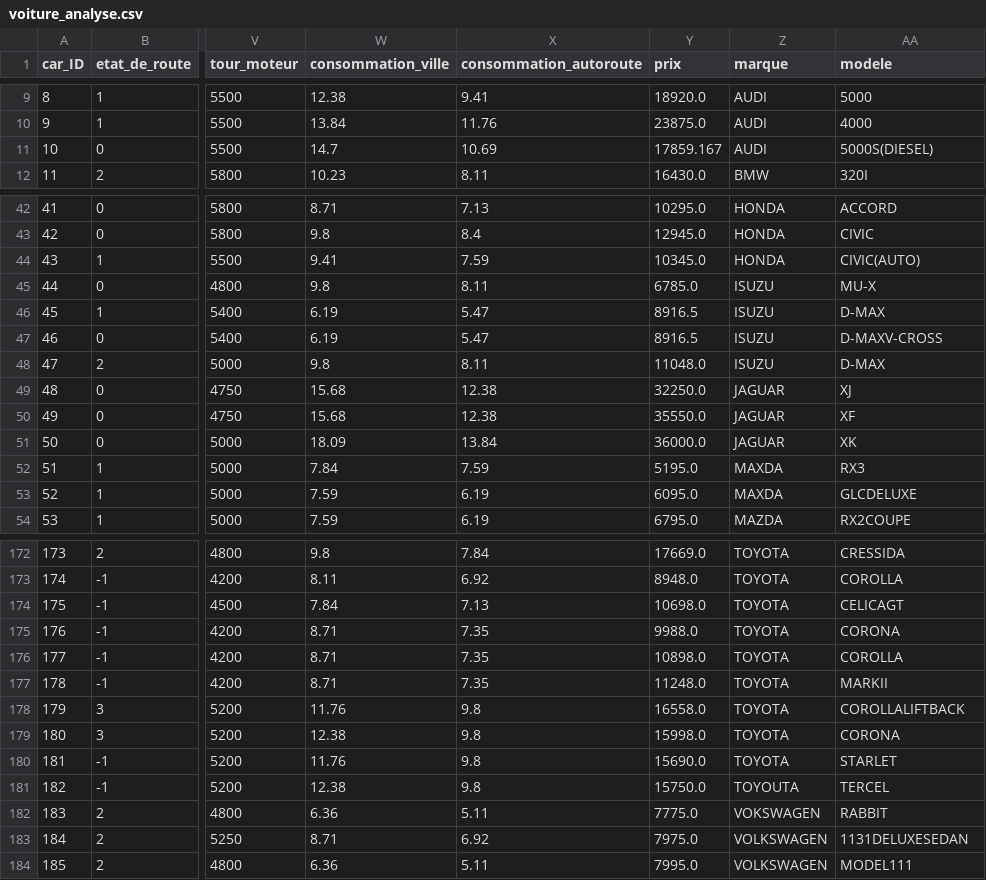
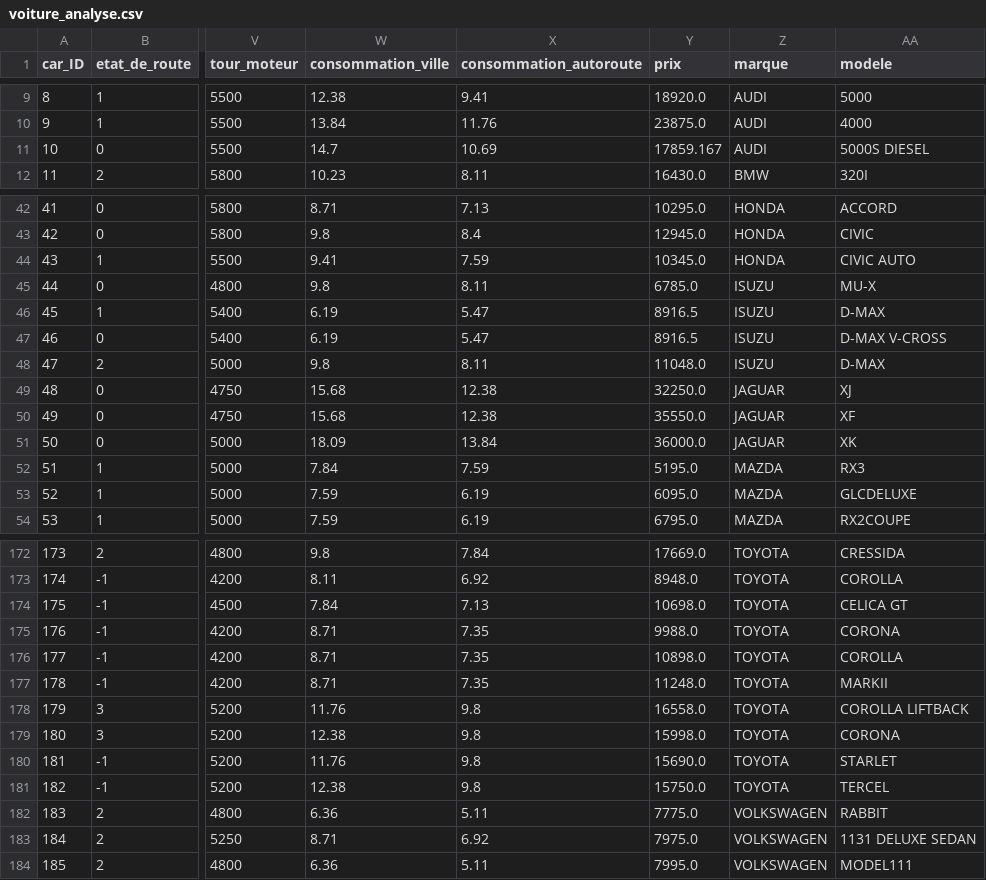
Before and after one commit to tlm159/Car_estimate_ML, a CSV file: data/voiture_analyse.csv, drawn as a sheet; only a part is shown, gaps mark what is left out; the diff covers the shown part only; the diff names each change by its address in the sheet, - before the commit and + after, or states it on an @@ line.

Commit message:
ajout streamlit + model

```diff
--- a/data/voiture_analyse.csv
+++ b/data/voiture_analyse.csv
-AA11 (modele): 5000S(DIESEL)
+AA11 (modele): 5000S DIESEL
-AA44 (modele): CIVIC(AUTO)
+AA44 (modele): CIVIC AUTO
-AA47 (modele): D-MAXV-CROSS
+AA47 (modele): D-MAX V-CROSS
-Z52:Z53 (marque): MAXDA
+Z52:Z53 (marque): MAZDA
-AA174 (modele): CELICAGT
+AA174 (modele): CELICA GT
-AA178 (modele): COROLLALIFTBACK
+AA178 (modele): COROLLA LIFTBACK
-Z181 (marque): TOYOUTA
+Z181 (marque): TOYOTA
-Z182 (marque): VOKSWAGEN
+Z182 (marque): VOLKSWAGEN
-AA183 (modele): 1131DELUXESEDAN
+AA183 (modele): 1131 DELUXE SEDAN
```
Also changed, not shown: 25 edited cells elsewhere in this file, data/voiture_model.csv, 6 other files.
